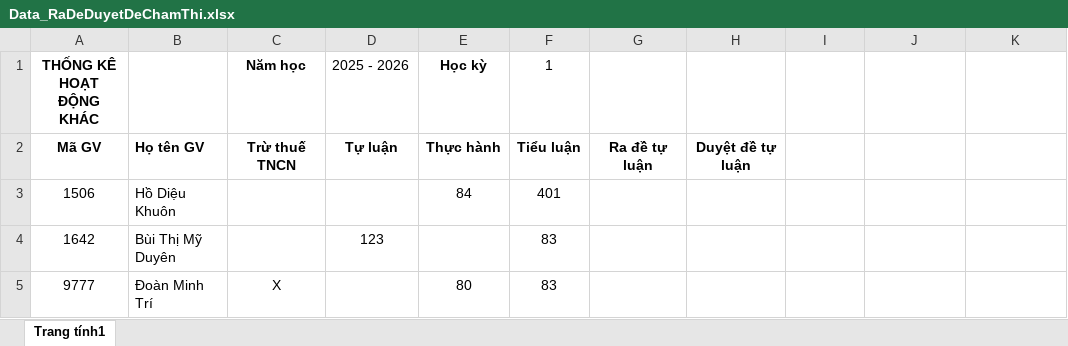
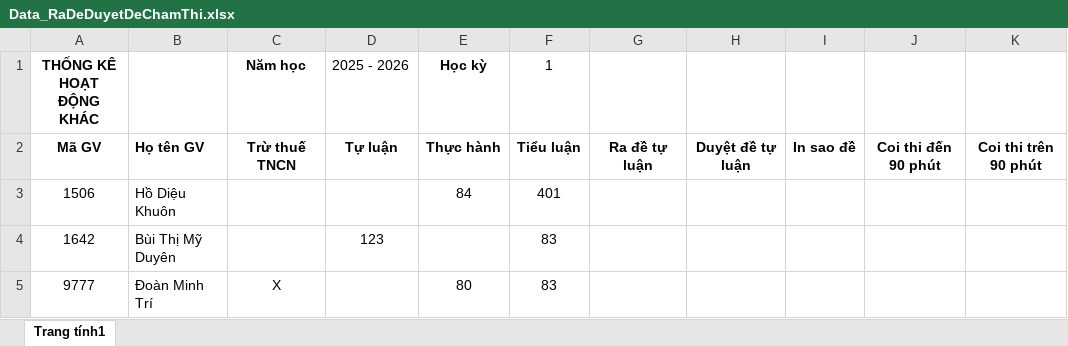
Before and after one commit to hienlth/tools, an Excel workbook: static/samples/Data_RaDeDuyetDeChamThi.xlsx, sheet Trang tính1, drawn as a sheet; values as stored, in another font and other column widths than the file's, no borders; the diff names each change by its address in the sheet, - before the commit and + after, or states it on an @@ line.

```diff
--- a/static/samples/Data_RaDeDuyetDeChamThi.xlsx (sheet Trang tính1)
+++ b/static/samples/Data_RaDeDuyetDeChamThi.xlsx (sheet Trang tính1)
-I2: (empty)
+I2: In sao đề
-J2: (empty)
+J2: Coi thi đến 90 phút
-K2: (empty)
+K2: Coi thi trên 90 phút
```
Also changed, not shown: 1 other file.
